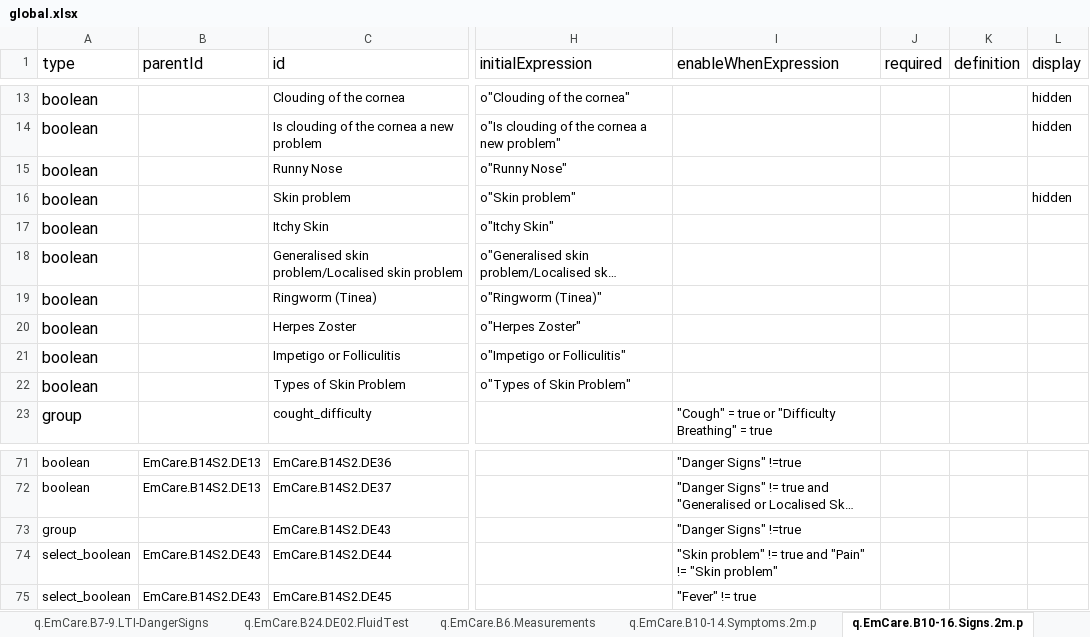
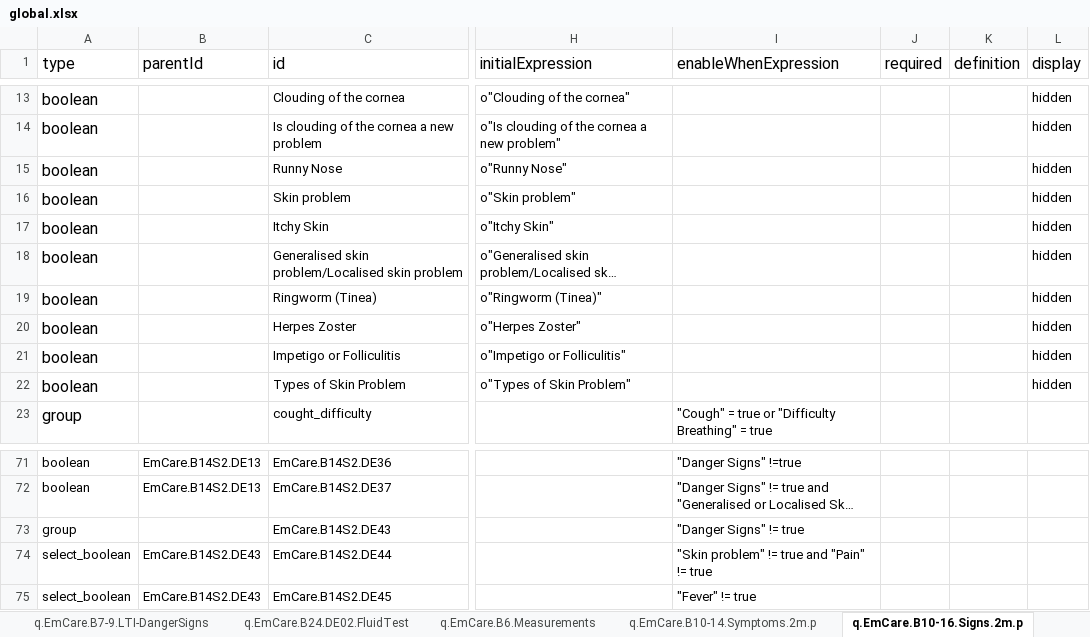
Before and after one commit to SwissTPH/pyfhirsdc, an Excel workbook: global.xlsx, sheet q.EmCare.B10-16.Signs.2m.p, drawn as a sheet; only a part is shown, gaps mark what is left out; long unchanged cells end in …; values as stored, in another font and other column widths than the file's, no borders; the diff names each change by its address in the sheet, - before the commit and + after, or states it on an @@ line.

```diff
--- a/global.xlsx (sheet q.EmCare.B10-16.Signs.2m.p)
+++ b/global.xlsx (sheet q.EmCare.B10-16.Signs.2m.p)
-L15 (display): (empty)
+L15 (display): hidden
-L17:L22 (display): (empty)
+L17:L22 (display): hidden
-I73 (enableWhenExpression): "Danger Signs" !=true
+I73 (enableWhenExpression): "Danger Signs" != true
-I74 (enableWhenExpression): …"Pain" != "Skin problem"
+I74 (enableWhenExpression): …"Pain" != true
```
Also changed, not shown: sheet q.EmCare.B24.DE01.Respiratory.R.
